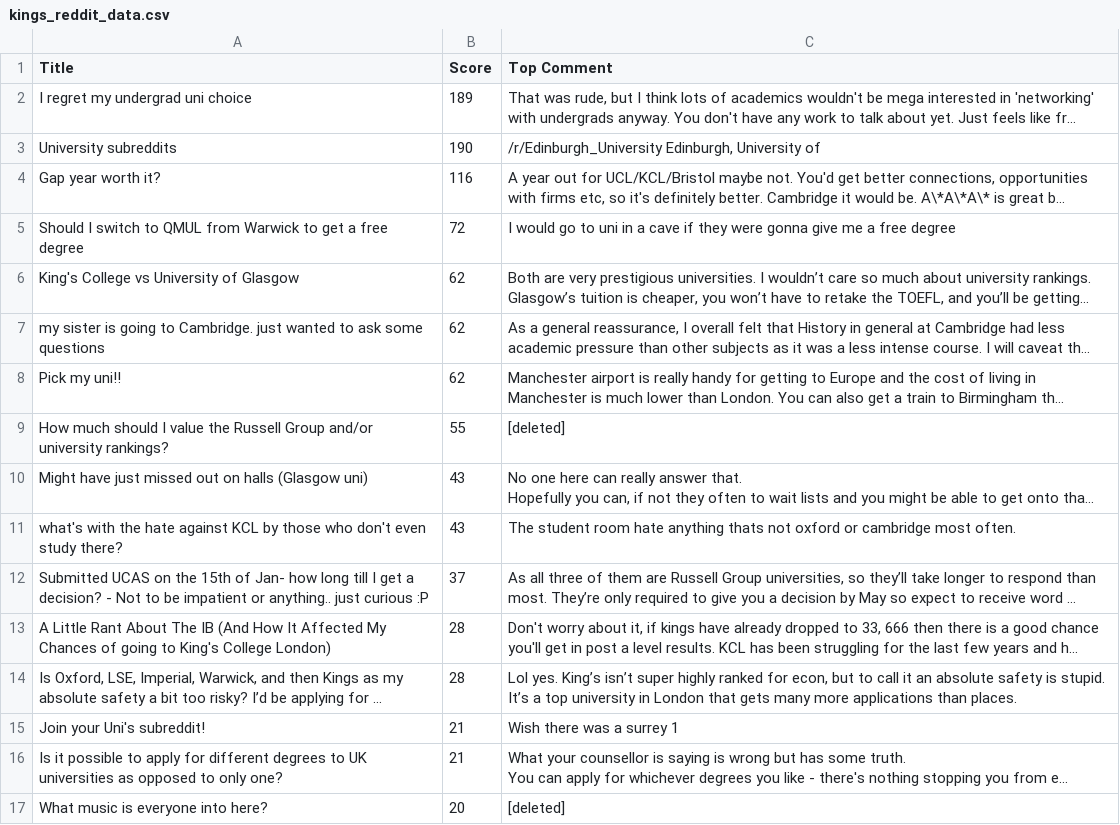
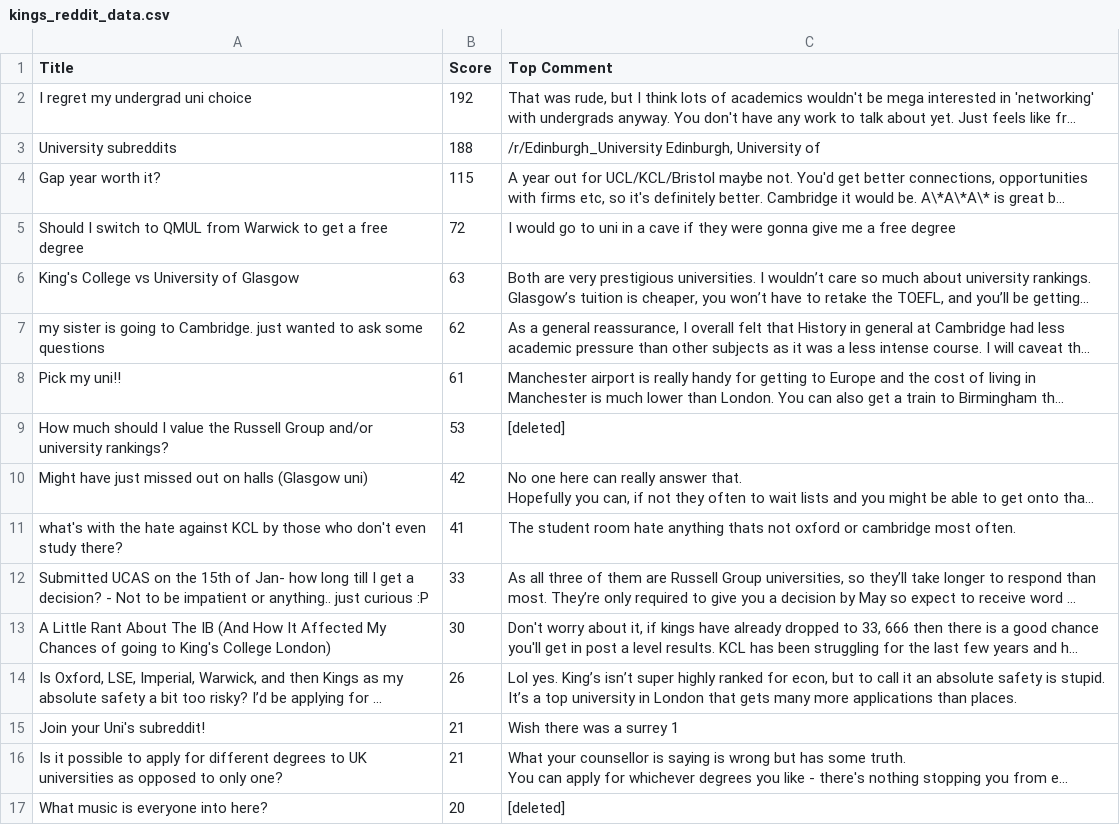
Before and after one commit to codingfishguy/ST115-Group-Project, a CSV file: Data/kings_reddit_data.csv, drawn as a sheet; only a part is shown; long unchanged cells end in …; the diff covers the shown part only; the diff names each change by its address in the sheet, - before the commit and + after, or states it on an @@ line.

```diff
--- a/Data/kings_reddit_data.csv
+++ b/Data/kings_reddit_data.csv
-B2 (Score): 189
+B2 (Score): 192
-B3 (Score): 190
+B3 (Score): 188
-B4 (Score): 116
+B4 (Score): 115
-B6 (Score): 62
+B6 (Score): 63
-B8 (Score): 62
+B8 (Score): 61
-B9 (Score): 55
+B9 (Score): 53
-B10 (Score): 43
+B10 (Score): 42
-B11 (Score): 43
+B11 (Score): 41
-B12 (Score): 37
+B12 (Score): 33
-B13 (Score): 28
+B13 (Score): 30
-B14 (Score): 28
+B14 (Score): 26
```
Also changed, not shown: 2 added rows, 2 removed rows and 8 edited cells elsewhere in this file, Data/imperial_reddit_data.csv, 1 other file.
